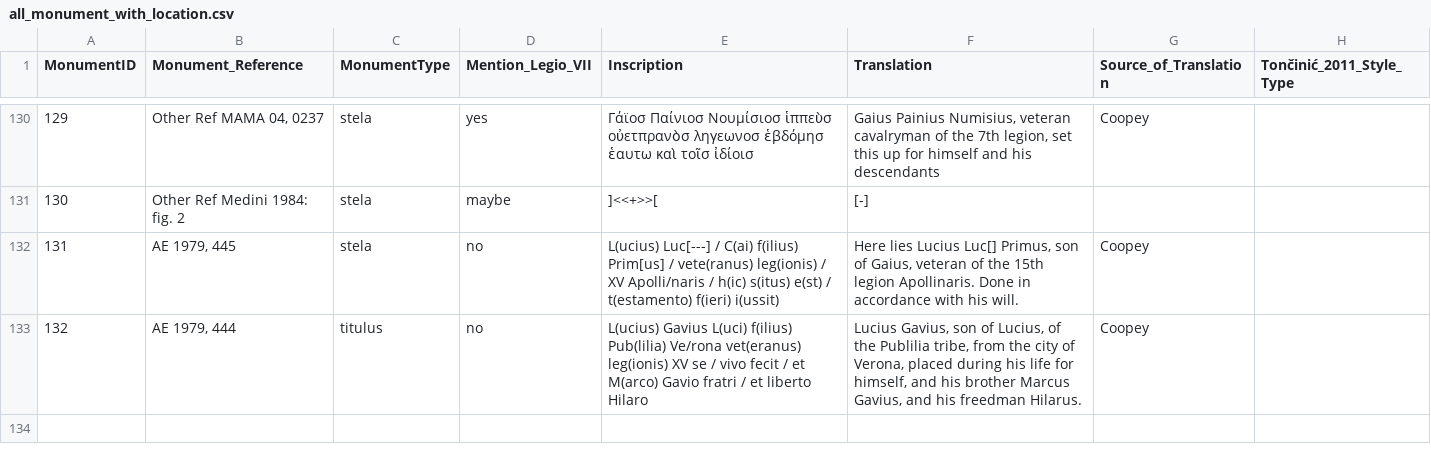
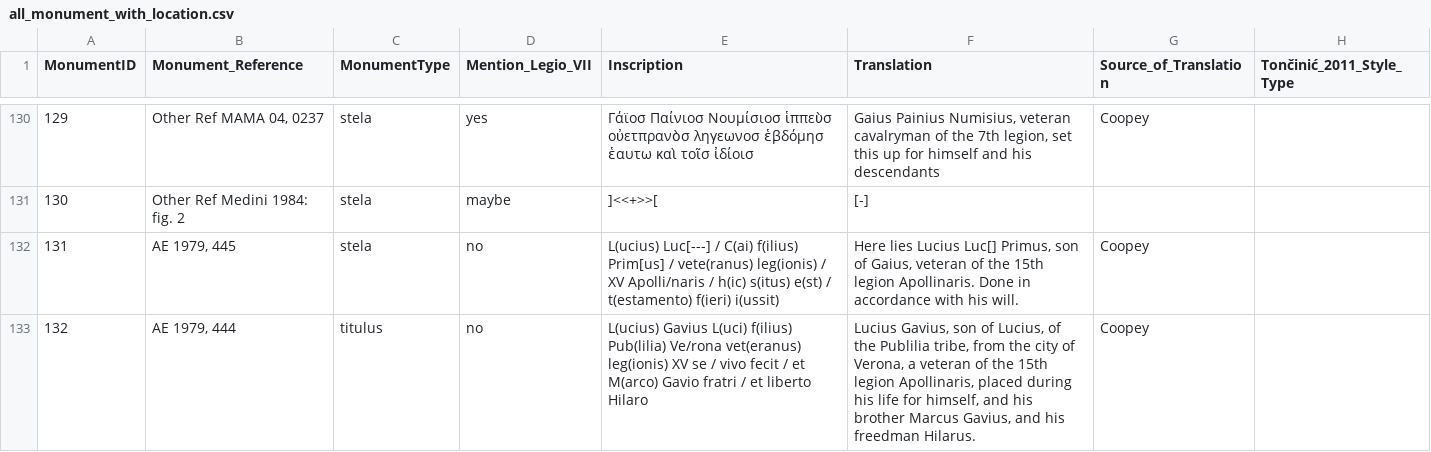
Before and after one commit to EwanSC/BromansCoopey, a CSV file: analysis/all_monument_with_location.csv, drawn as a sheet; only a part is shown, gaps mark what is left out; the diff names each change by its address in the sheet, - before the commit and + after, or states it on an @@ line.

```diff
--- a/analysis/all_monument_with_location.csv
+++ b/analysis/all_monument_with_location.csv
-F133 (Translation): …of Verona, placed during…
+F133 (Translation): …of Verona, a veteran of the 15th legion Apollinaris, placed during…
```
Also changed, not shown: data/Monument.csv, original_source_data/monument.csv, 1 other file.
